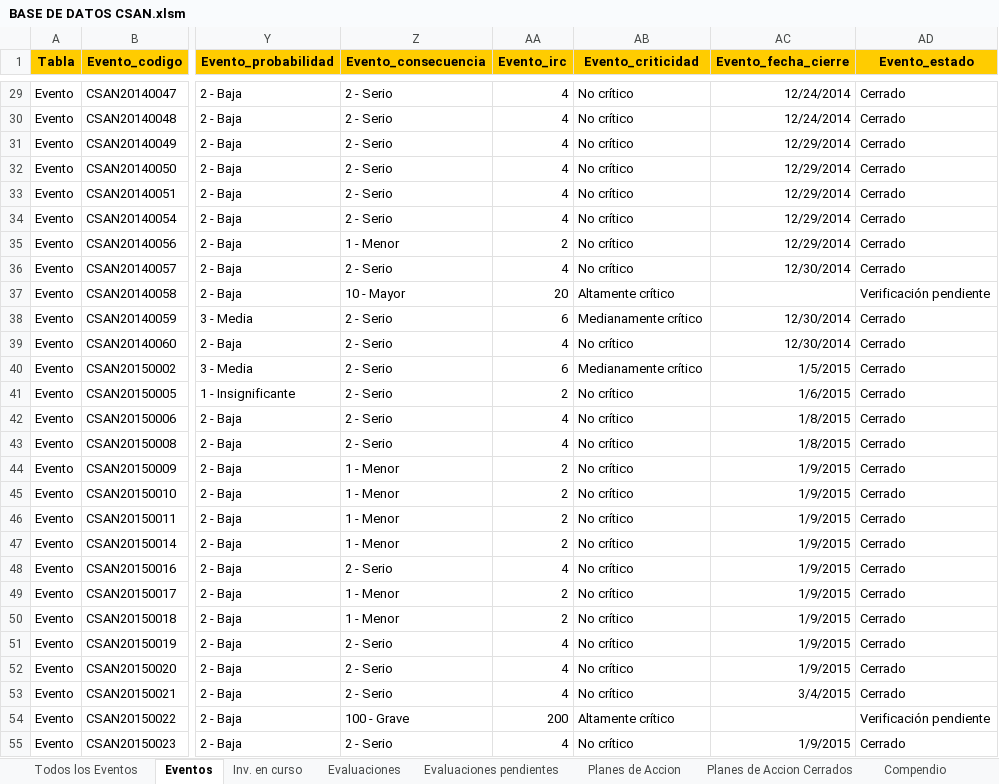
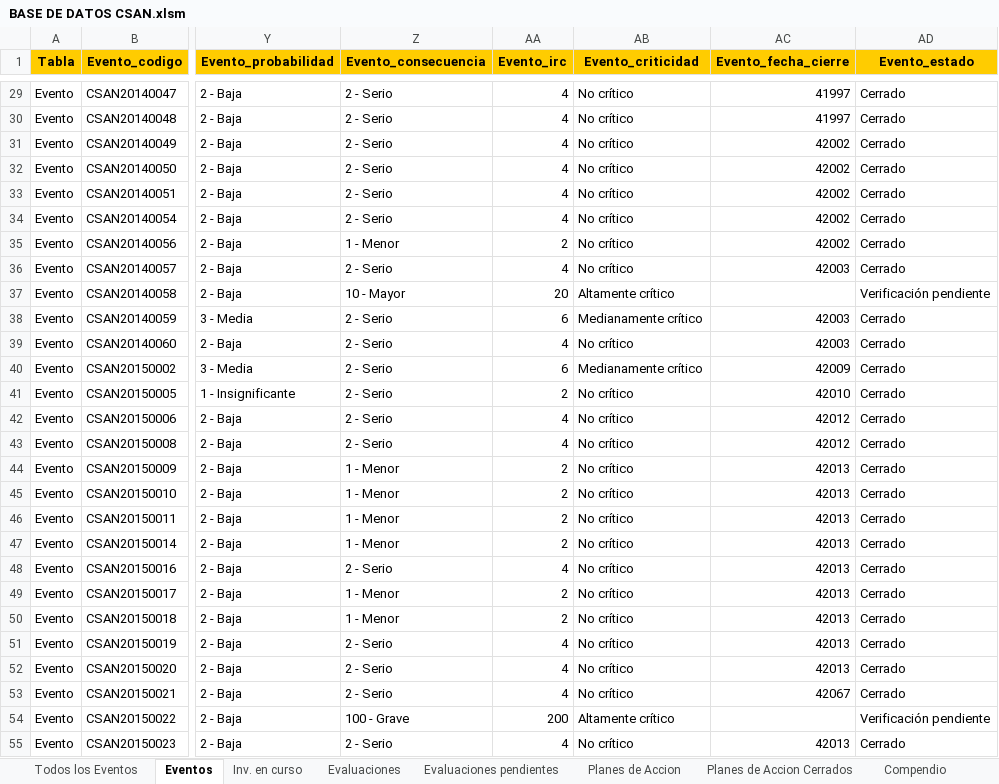
Before and after one commit to Alecitapaz/CSAN, an Excel workbook: BASE DE DATOS CSAN.xlsm, sheet Eventos, drawn as a sheet; only a part is shown, gaps mark what is left out; values as stored, in another font and other column widths than the file's, no borders; the diff covers the shown part only; the diff names each change by its address in the sheet, - before the commit and + after, or states it on an @@ line.

```diff
--- a/BASE DE DATOS CSAN.xlsm (sheet Eventos)
+++ b/BASE DE DATOS CSAN.xlsm (sheet Eventos)
-AC29:AC30 (Evento_fecha_cierre): 12/24/2014
+AC29:AC30 (Evento_fecha_cierre): 41997
-AC31:AC35 (Evento_fecha_cierre): 12/29/2014
+AC31:AC35 (Evento_fecha_cierre): 42002
-AC36 (Evento_fecha_cierre): 12/30/2014
+AC36 (Evento_fecha_cierre): 42003
-AC38:AC39 (Evento_fecha_cierre): 12/30/2014
+AC38:AC39 (Evento_fecha_cierre): 42003
-AC40 (Evento_fecha_cierre): 1/5/2015
+AC40 (Evento_fecha_cierre): 42009
-AC41 (Evento_fecha_cierre): 1/6/2015
+AC41 (Evento_fecha_cierre): 42010
-AC42:AC43 (Evento_fecha_cierre): 1/8/2015
+AC42:AC43 (Evento_fecha_cierre): 42012
-AC44:AC52 (Evento_fecha_cierre): 1/9/2015
+AC44:AC52 (Evento_fecha_cierre): 42013
-AC53 (Evento_fecha_cierre): 3/4/2015
+AC53 (Evento_fecha_cierre): 42067
-AC55 (Evento_fecha_cierre): 1/9/2015
+AC55 (Evento_fecha_cierre): 42013
```
Also changed, not shown: 1393 edited cells elsewhere in this sheet, sheet Compendio, sheet SubEstado.
